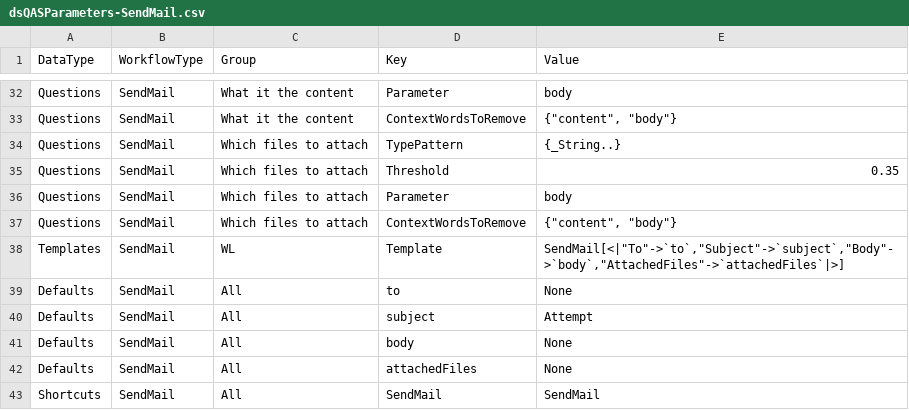
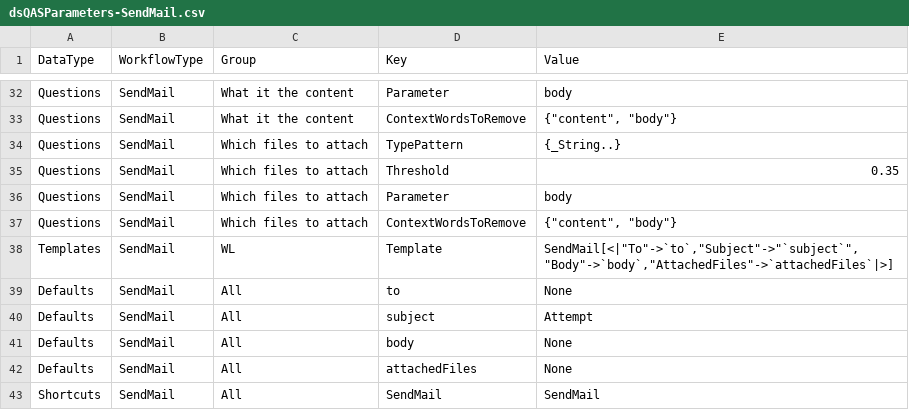
Before and after one commit to antononcube/NLP-Template-Engine, a CSV file: TemplateData/dsQASParameters-SendMail.csv, drawn as a sheet; only a part is shown, gaps mark what is left out.

Commit message:
fix:Put double quotes around `subject`.

```diff
--- a/TemplateData/dsQASParameters-SendMail.csv
+++ b/TemplateData/dsQASParameters-SendMail.csv
@@ -37,3 +37,3 @@
 "Questions","SendMail","Which files to attach","ContextWordsToRemove","{""content"", ""body""}"
-"Templates","SendMail","WL","Template","SendMail[<|""To""->`to`,""Subject""->`subject`,""Body""->`body`,""AttachedFiles""->`attachedFiles`|>]"
+"Templates","SendMail","WL","Template","SendMail[<|""To""->`to`,""Subject""->""`subject`"",""Body""->`body`,""AttachedFiles""->`attachedFiles`|>]"
 "Defaults","SendMail","All","to","None"
```
